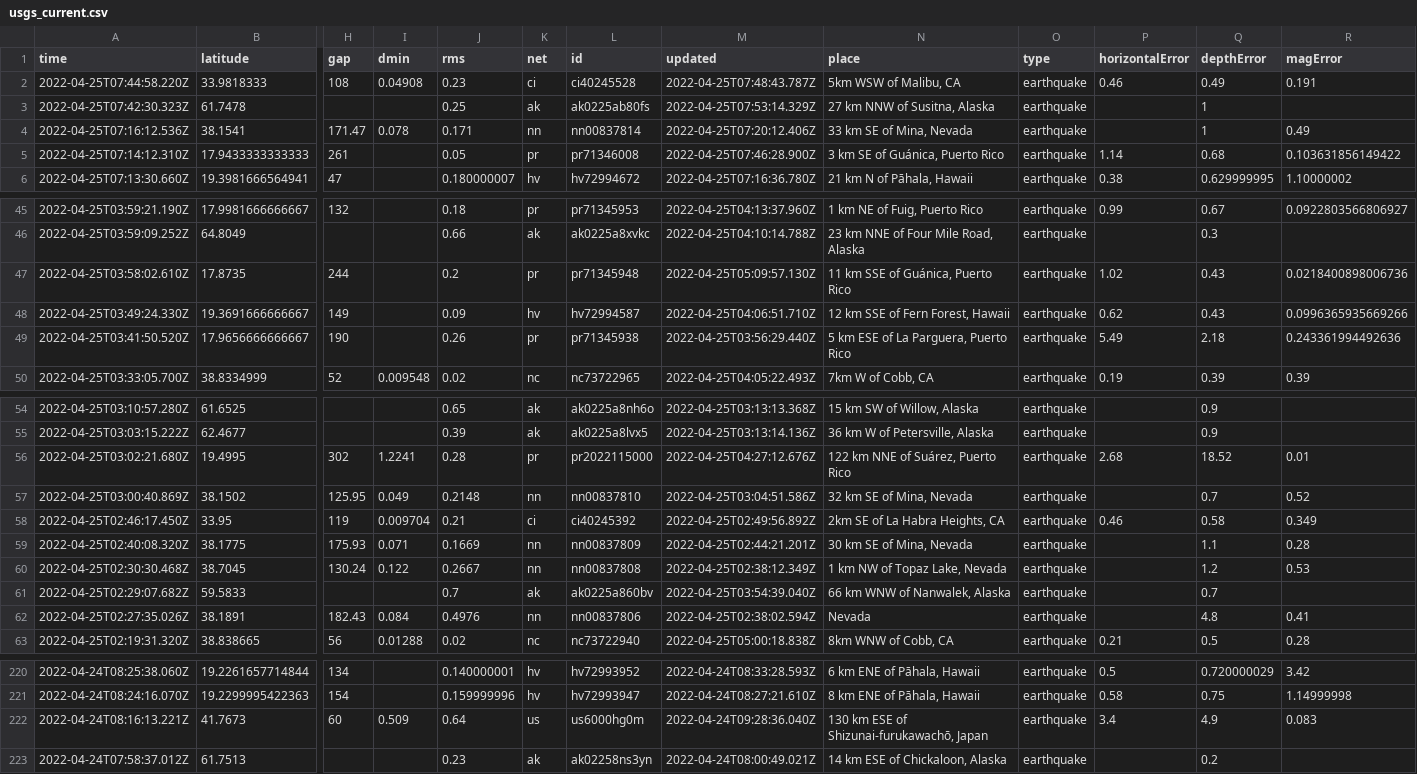
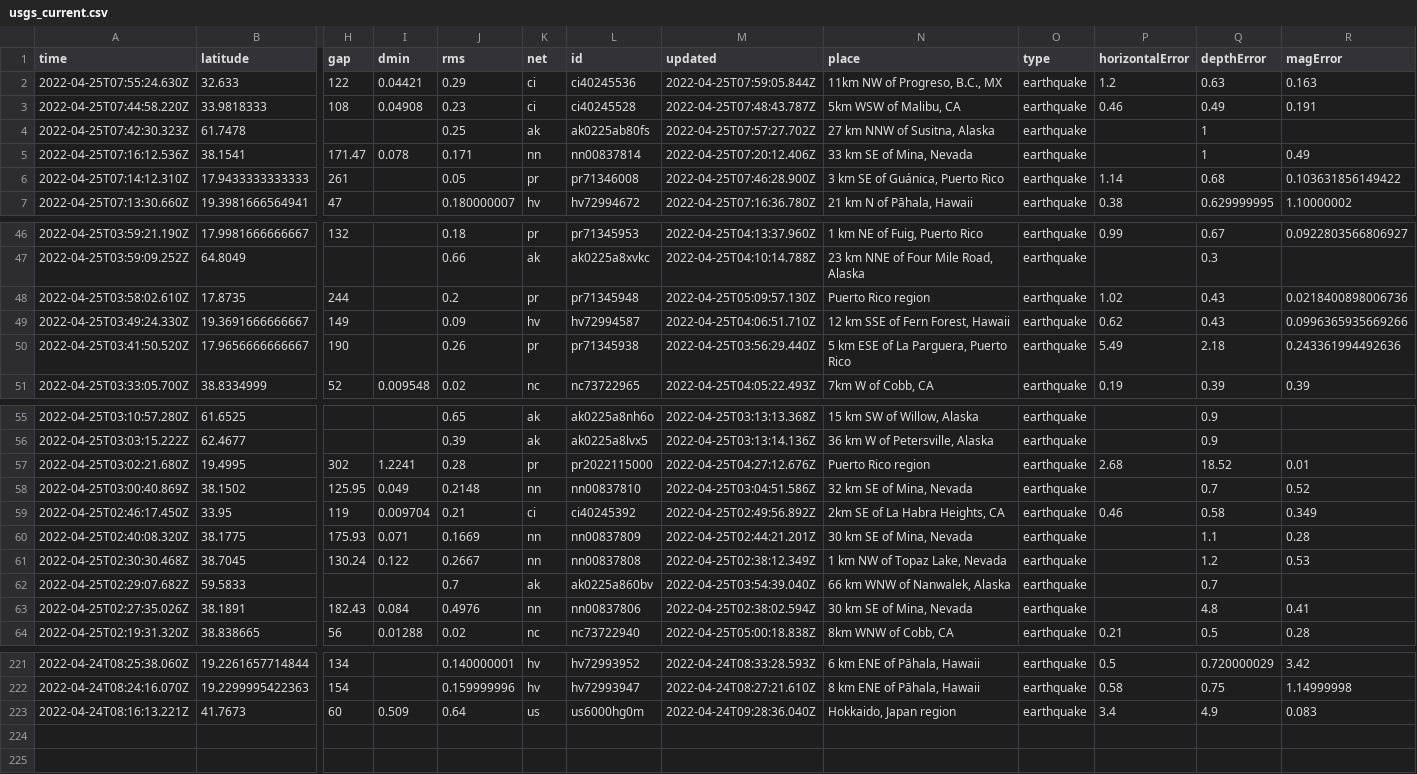
Before and after one commit to cveltri/my-data-robot, a CSV file: usgs_current.csv, drawn as a sheet; only a part is shown, gaps mark what is left out; removed rows and columns are numbered as before the commit, all else as after; rows hold the shown columns only; the diff covers the shown part only; the diff names each change by its address in the sheet, - before the commit and + after, or states it on an @@ line.

```diff
--- a/usgs_current.csv
+++ b/usgs_current.csv
+row 2: 2022-04-25T07:55:24.630Z | 32.633 | 122 | 0.04421 | 0.29 | ci | ci40245536 | 2022-04-25T07:59:05.844Z | 11km NW of Progreso, B.C., MX | earthquake | 1.2 | 0.63 | 0.163
-M4 (updated): 2022-04-25T07:53:14.329Z
+M4 (updated): 2022-04-25T07:57:27.702Z
-N48 (place): 11 km SSE of Guánica, Puerto Rico
+N48 (place): Puerto Rico region
-N57 (place): 122 km NNE of Suárez, Puerto Rico
+N57 (place): Puerto Rico region
-N63 (place): Nevada
+N63 (place): 30 km SE of Mina, Nevada
-N223 (place): 130 km ESE of Shizunai-furukawachō, Japan
+N223 (place): Hokkaido, Japan region
-row 223: 2022-04-24T07:58:37.012Z | 61.7513 |  |  | 0.23 | ak | ak02258ns3yn | 2022-04-24T08:00:49.021Z | 14 km ESE of Chickaloon, Alaska | earthquake |  | 0.2
```
Also changed, not shown: 1 edited cell elsewhere in this file.
